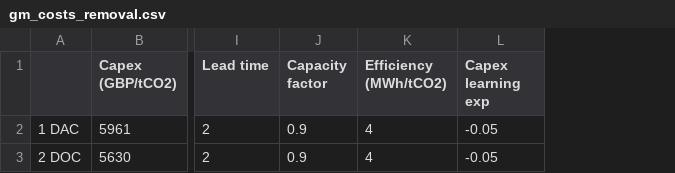
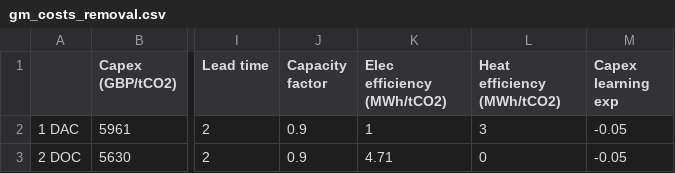
Before and after one commit to AEdwards476/FTT_StandAlone_GMP, a CSV file: Inputs/S0/FTT-GMP/gm_costs_removal.csv, drawn as a sheet; only a part is shown, gaps mark what is left out; removed rows and columns are numbered as before the commit, all else as after; the diff names each change by its address in the sheet, - before the commit and + after, or states it on an @@ line.

Commit message:
Add lcoe calculation
- remove hardcoded capacity factor in dac/doc
- split efficiency of dac/doc into electrical and heat (note: heat doesn't do anything yet)
- adjustments to the interaction matricies

```diff
--- a/Inputs/S0/FTT-GMP/gm_costs_removal.csv
+++ b/Inputs/S0/FTT-GMP/gm_costs_removal.csv
-column K (Efficiency (MWh/tCO2)), rows 2-3: 4 | 4
+column K (Elec efficiency (MWh/tCO2)), rows 2-3: 1 | 4.71
+column L (Heat efficiency (MWh/tCO2)), rows 2-3: 3 | 0
```
Also changed, not shown: Inputs/S0/FTT-GMP/gm_costs_molecules.csv, Inputs/S0/FTT-GMP/gm_interaction_molecules.csv, 6 other files.
